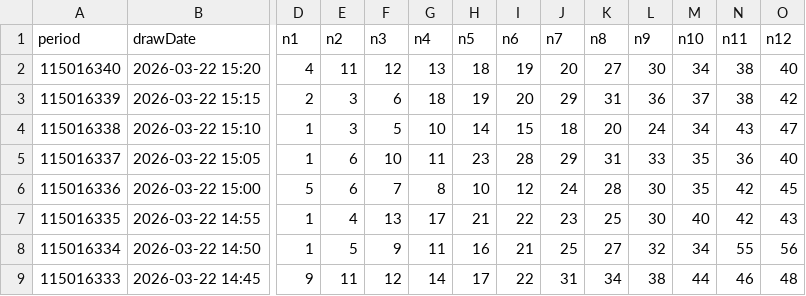
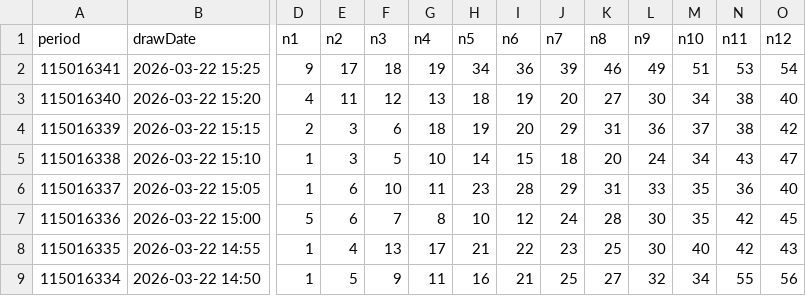
Before and after one commit to guotang96-creator/taiwan-lottery-predictor, a CSV file: docs/raw_data/bingo.csv, drawn as a sheet; only a part is shown, gaps mark what is left out; the shorter side is filled out with more unchanged rows; rows hold the shown columns only; the diff names each change by its address in the sheet, - before the commit and + after, or states it on an @@ line.

```diff
--- a/docs/raw_data/bingo.csv
+++ b/docs/raw_data/bingo.csv
+row 2: 115016341 | 2026-03-22 15:25 | 9 | 17 | 18 | 19 | 34 | 36 | 39 | 46 | 49 | 51 | 53 | 54
```
Also changed, not shown: 7 other files.
